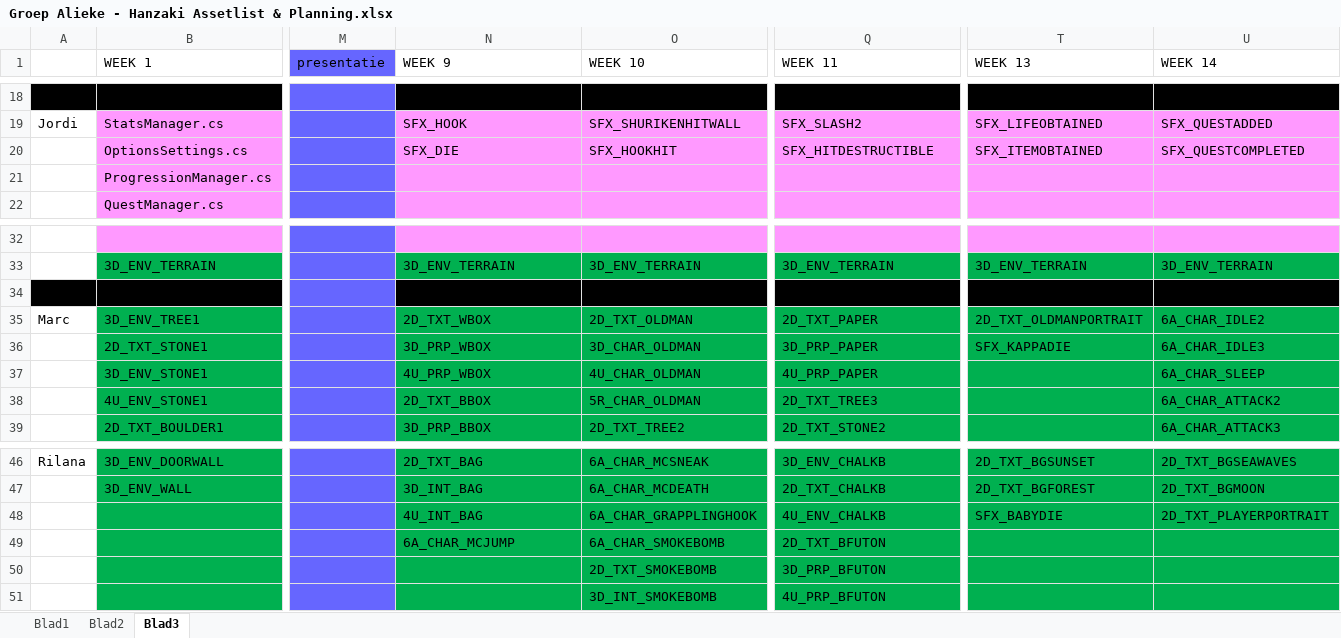
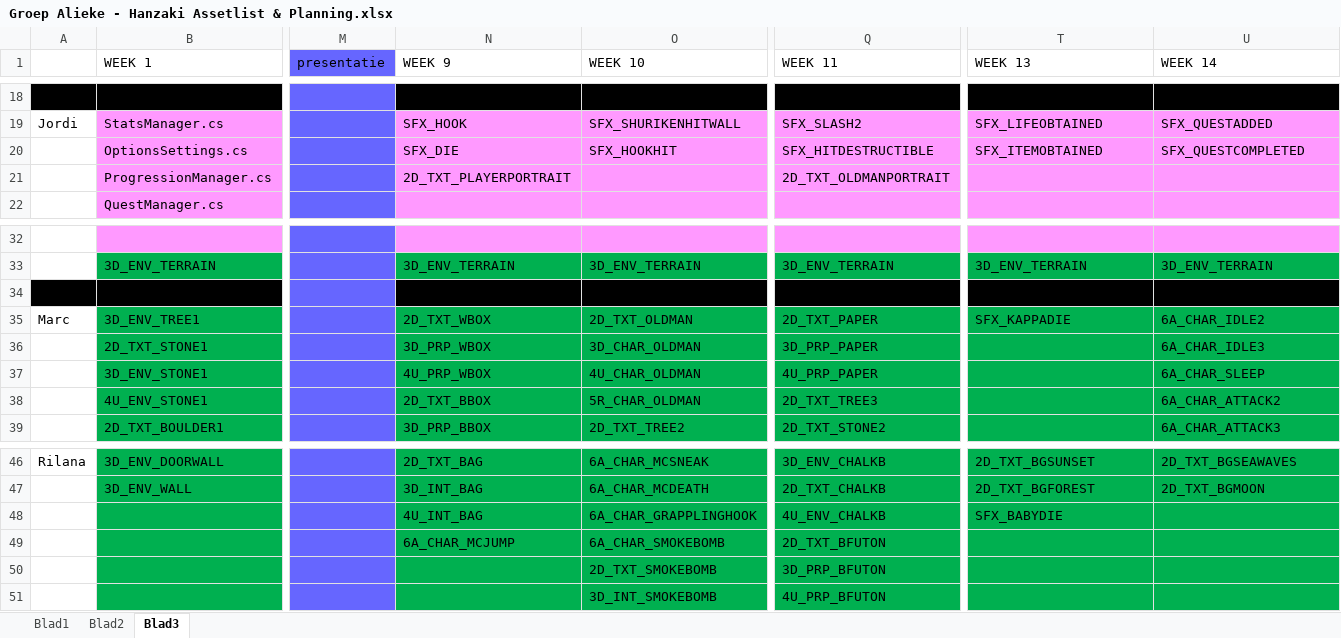
Before and after one commit to happy30/KappaSquad, an Excel workbook: Concept/Documentation/Groep Alieke - Hanzaki Assetlist & Planning.xlsx, sheet Blad3, drawn as a sheet; only a part is shown, gaps mark what is left out; values as stored, in another font and other column widths than the file's, no borders; the diff names each change by its address in the sheet, - before the commit and + after, or states it on an @@ line.

Commit message:
Planning Updated

```diff
--- a/Concept/Documentation/Groep Alieke - Hanzaki Assetlist & Planning.xlsx (sheet Blad3)
+++ b/Concept/Documentation/Groep Alieke - Hanzaki Assetlist & Planning.xlsx (sheet Blad3)
-N21 (WEEK 9): (empty)
+N21 (WEEK 9): 2D_TXT_PLAYERPORTRAIT
-Q21 (WEEK 11): (empty)
+Q21 (WEEK 11): 2D_TXT_OLDMANPORTRAIT
-T35 (WEEK 13): 2D_TXT_OLDMANPORTRAIT
+T35 (WEEK 13): SFX_KAPPADIE
-T36 (WEEK 13): SFX_KAPPADIE
+T36 (WEEK 13): (empty)
-U48 (WEEK 14): 2D_TXT_PLAYERPORTRAIT
+U48 (WEEK 14): (empty)
```
